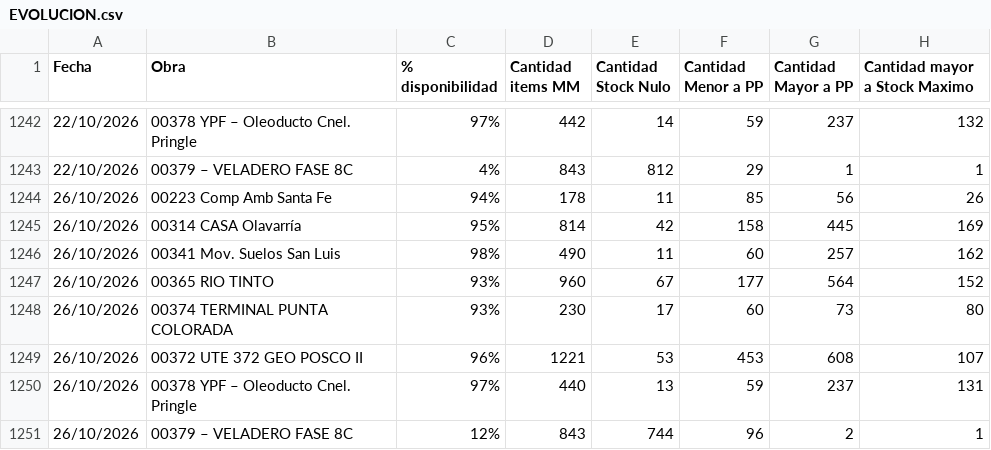
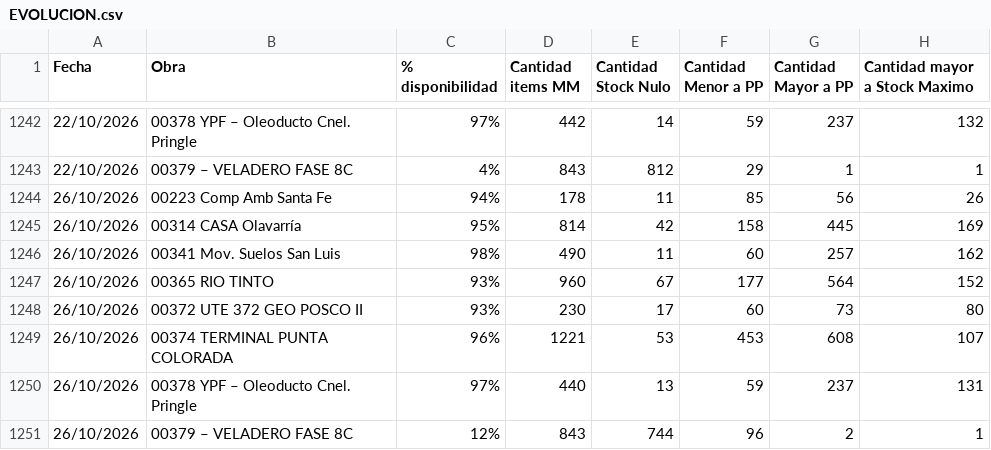
Before and after one commit to Abastecimiento-milicic/abast-milicic.github.io, a CSV file: data/EVOLUCION.csv, drawn as a sheet; only a part is shown, gaps mark what is left out; the diff covers the shown part only.

```diff
--- a/data/EVOLUCION.csv
+++ b/data/EVOLUCION.csv
@@ -1247,4 +1247,4 @@
 26/10/2026;00365 RIO TINTO;93%;960;67;177;564;152
-26/10/2026;00374 TERMINAL PUNTA COLORADA;93%;230;17;60;73;80
-26/10/2026;00372 UTE 372 GEO POSCO II;96%;1221;53;453;608;107
+26/10/2026;00372 UTE 372 GEO POSCO II;93%;230;17;60;73;80
+26/10/2026;00374 TERMINAL PUNTA COLORADA;96%;1221;53;453;608;107
 26/10/2026;00378 YPF – Oleoducto Cnel. Pringle;97%;440;13;59;237;131
```
Also changed, not shown: 20 edited cells elsewhere in this file, data - sede/REPORTE CUMPLIMIENTO SS Y SUB - SEDE.csv.
